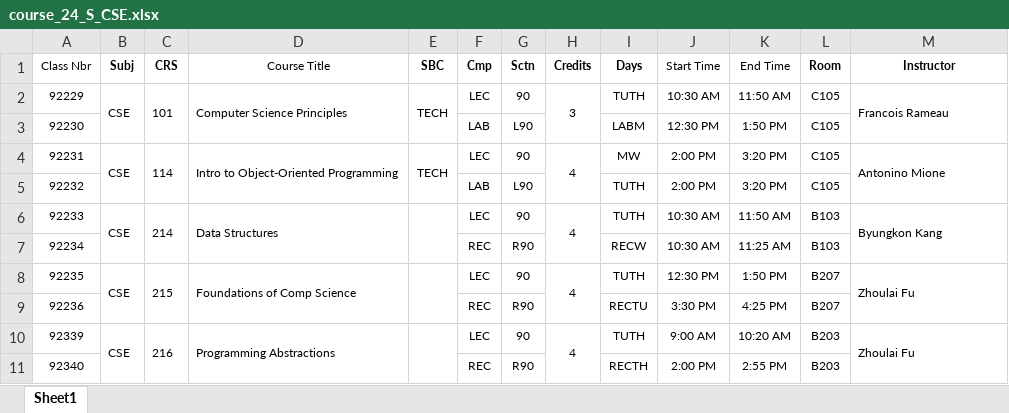
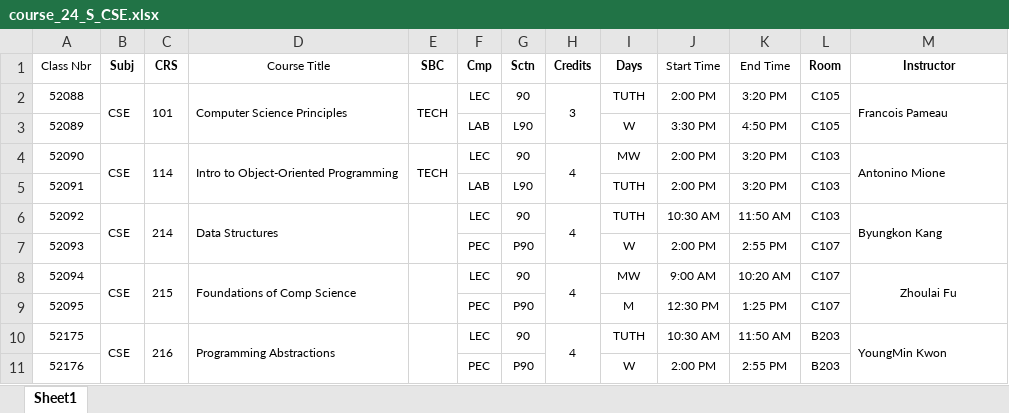
Before and after one commit to roiard/416, an Excel workbook: server/course_24_S_CSE.xlsx, sheet Sheet1, drawn as a sheet; only a part is shown; values as stored, in another font and other column widths than the file's, no borders; charts and pictures not drawn; removed rows and columns are numbered as before the commit, all else as after; the diff covers the shown part only; the diff names each change by its address in the sheet, - before the commit and + after, or states it on an @@ line.

```diff
--- a/server/course_24_S_CSE.xlsx (sheet Sheet1)
+++ b/server/course_24_S_CSE.xlsx (sheet Sheet1)
-A2 (Class Nbr): 92229
+A2 (Class Nbr): 52088
-J2 (Start Time): 10:30 AM
+J2 (Start Time): 2:00 PM
-K2 (End Time): 11:50 AM
+K2 (End Time): 3:20 PM
-M2 (Instructor): Francois Rameau
+M2 (Instructor): Francois Pameau
-A3 (Class Nbr): 92230
+A3 (Class Nbr): 52089
-I3 (Days): LABM
+I3 (Days): W
-J3 (Start Time): 12:30 PM
+J3 (Start Time): 3:30 PM
-K3 (End Time): 1:50 PM
+K3 (End Time): 4:50 PM
-A4 (Class Nbr): 92231
+A4 (Class Nbr): 52090
-L4:L5 (Room): C105
+L4:L5 (Room): C103
-A5 (Class Nbr): 92232
+A5 (Class Nbr): 52091
-A6 (Class Nbr): 92233
+A6 (Class Nbr): 52092
-L6 (Room): B103
+L6 (Room): C103
-row 7: 92234 |  |  |  |  | REC | R90 |  | RECW | 10:30 AM | 11:25 AM | B103
+row 7: 52093 |  |  |  |  | PEC | P90 |  | W | 2:00 PM | 2:55 PM | C107
-A8 (Class Nbr): 92235
+A8 (Class Nbr): 52094
-I8 (Days): TUTH
+I8 (Days): MW
-J8 (Start Time): 12:30 PM
+J8 (Start Time): 9:00 AM
-K8 (End Time): 1:50 PM
+K8 (End Time): 10:20 AM
-L8 (Room): B207
+L8 (Room): C107
-M8 alignment: left
+M8 alignment: center
-row 9: 92236 |  |  |  |  | REC | R90 |  | RECTU | 3:30 PM | 4:25 PM | B207
+row 9: 52095 |  |  |  |  | PEC | P90 |  | M | 12:30 PM | 1:25 PM | C107
-A10 (Class Nbr): 92339
+A10 (Class Nbr): 52175
-J10 (Start Time): 9:00 AM
+J10 (Start Time): 10:30 AM
-K10 (End Time): 10:20 AM
+K10 (End Time): 11:50 AM
-M10 (Instructor): Zhoulai Fu
+M10 (Instructor): YoungMin Kwon
-A11 (Class Nbr): 92340
+A11 (Class Nbr): 52176
-F11 (Cmp): REC
+F11 (Cmp): PEC
-G11 (Sctn): R90
+G11 (Sctn): P90
-I11 (Days): RECTH
+I11 (Days): W
```
Also changed, not shown: 45 added rows, 6 removed rows and 87 edited cells elsewhere in this sheet, server/course_24_S_BM.xlsx, server/course_24_S_ECE.xlsx, 5 other files.
